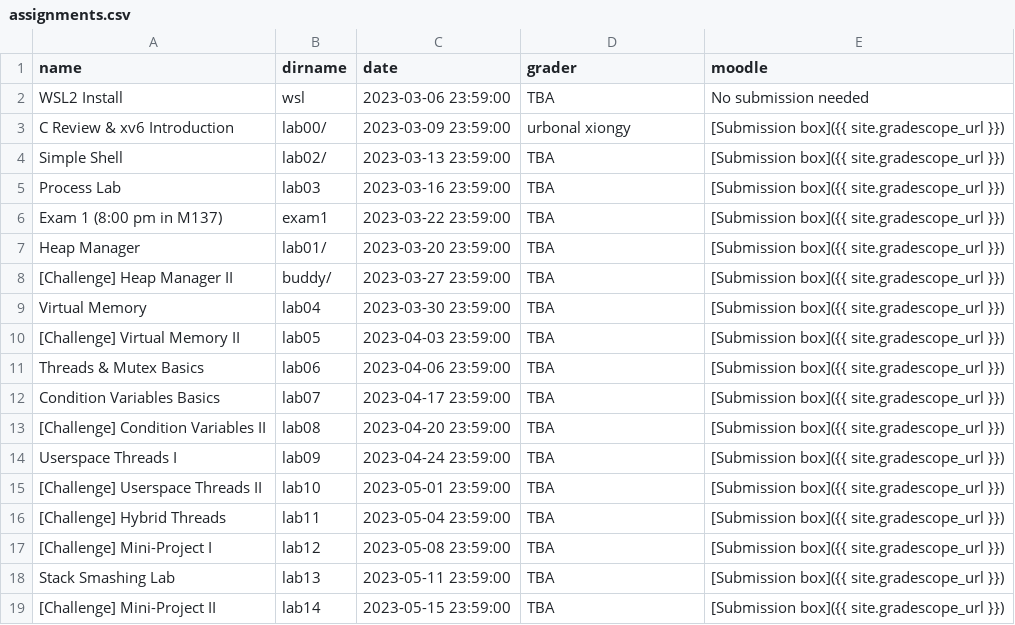
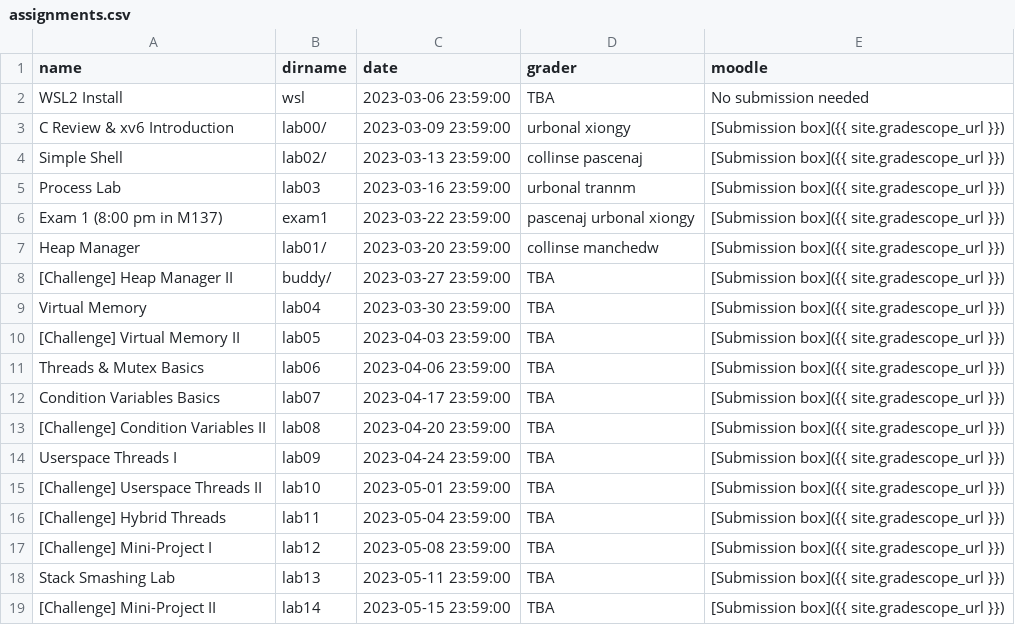
Before and after one commit to RHIT-CSSE/csse332, a CSV file: _data/assignments.csv, drawn as a sheet.

Commit message:
signing up tas for assignments

```diff
--- a/_data/assignments.csv
+++ b/_data/assignments.csv
@@ -3,6 +3,6 @@ WSL2 Install,wsl,2023-03-06 23:59:00,TBA,No submission needed
 C Review & xv6 Introduction,lab00/,2023-03-09 23:59:00,urbonal xiongy,[Submission box]({{ site.gradescope_url }})
-Simple Shell,lab02/,2023-03-13 23:59:00,TBA,[Submission box]({{ site.gradescope_url }})
-Process Lab,lab03,2023-03-16 23:59:00,TBA,[Submission box]({{ site.gradescope_url }})
-Exam 1 (8:00 pm in M137),exam1,2023-03-22 23:59:00,TBA,[Submission box]({{ site.gradescope_url }})
-Heap Manager,lab01/,2023-03-20 23:59:00,TBA,[Submission box]({{ site.gradescope_url }})
+Simple Shell,lab02/,2023-03-13 23:59:00,collinse pascenaj,[Submission box]({{ site.gradescope_url }})
+Process Lab,lab03,2023-03-16 23:59:00,urbonal trannm,[Submission box]({{ site.gradescope_url }})
+Exam 1 (8:00 pm in M137),exam1,2023-03-22 23:59:00,pascenaj urbonal xiongy,[Submission box]({{ site.gradescope_url }})
+Heap Manager,lab01/,2023-03-20 23:59:00,collinse manchedw,[Submission box]({{ site.gradescope_url }})
 [Challenge] Heap Manager II,buddy/,2023-03-27 23:59:00,TBA,[Submission box]({{ site.gradescope_url }})
```
